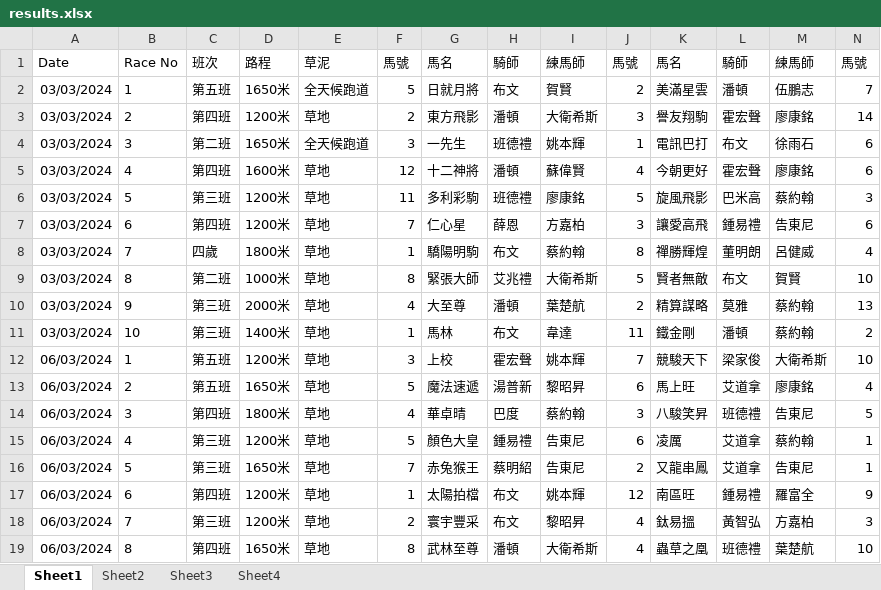
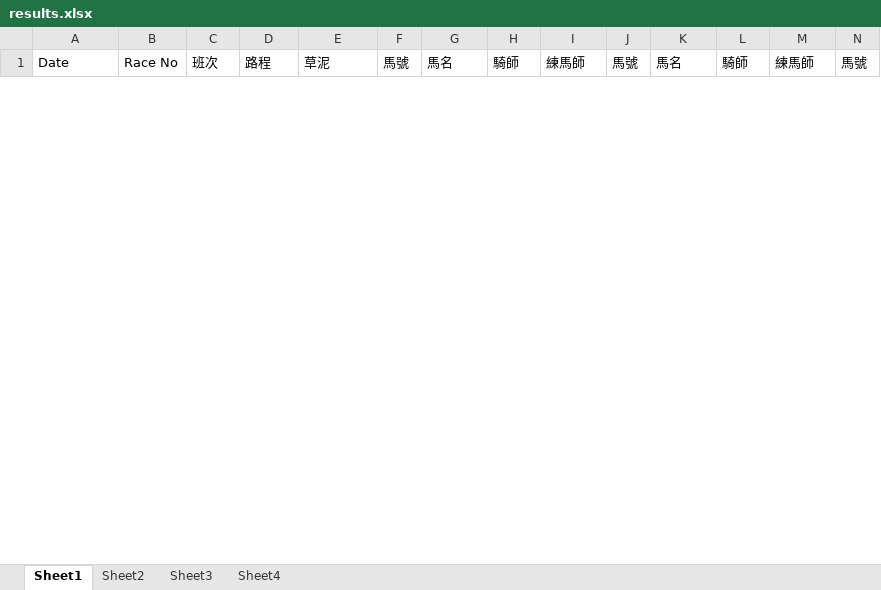
Before and after one commit to terrysclaw/download-racing-result, an Excel workbook: results.xlsx, sheet Sheet1, drawn as a sheet; only a part is shown; values as stored, in another font and other column widths than the file's, no borders; removed rows and columns are numbered as before the commit, all else as after; rows hold the shown columns only; the diff covers the shown part only; the diff names each change by its address in the sheet, - before the commit and + after, or states it on an @@ line.

```diff
--- a/results.xlsx (sheet Sheet1)
+++ b/results.xlsx (sheet Sheet1)
-row 2: 03/03/2024 | 1 | 第五班 | 1650米 | 全天候跑道 | 5 | 日就月將 | 布文 | 賀賢 | 2 | 美滿星雲 | 潘頓 | 伍鵬志 | 7
-row 3: 03/03/2024 | 2 | 第四班 | 1200米 | 草地 | 2 | 東方飛影 | 潘頓 | 大衛希斯 | 3 | 譽友翔駒 | 霍宏聲 | 廖康銘 | 14
-row 4: 03/03/2024 | 3 | 第二班 | 1650米 | 全天候跑道 | 3 | 一先生 | 班德禮 | 姚本輝 | 1 | 電訊巴打 | 布文 | 徐雨石 | 6
-row 5: 03/03/2024 | 4 | 第四班 | 1600米 | 草地 | 12 | 十二神將 | 潘頓 | 蘇偉賢 | 4 | 今朝更好 | 霍宏聲 | 廖康銘 | 6
-row 6: 03/03/2024 | 5 | 第三班 | 1200米 | 草地 | 11 | 多利彩駒 | 班德禮 | 廖康銘 | 5 | 旋風飛影 | 巴米高 | 蔡約翰 | 3
-row 7: 03/03/2024 | 6 | 第四班 | 1200米 | 草地 | 7 | 仁心星 | 薛恩 | 方嘉柏 | 3 | 讓愛高飛 | 鍾易禮 | 告東尼 | 6
-row 8: 03/03/2024 | 7 | 四歲 | 1800米 | 草地 | 1 | 驕陽明駒 | 布文 | 蔡約翰 | 8 | 禪勝輝煌 | 董明朗 | 呂健威 | 4
-row 9: 03/03/2024 | 8 | 第二班 | 1000米 | 草地 | 8 | 緊張大師 | 艾兆禮 | 大衛希斯 | 5 | 賢者無敵 | 布文 | 賀賢 | 10
-row 10: 03/03/2024 | 9 | 第三班 | 2000米 | 草地 | 4 | 大至尊 | 潘頓 | 葉楚航 | 2 | 精算謀略 | 莫雅 | 蔡約翰 | 13
-row 11: 03/03/2024 | 10 | 第三班 | 1400米 | 草地 | 1 | 馬林 | 布文 | 韋達 | 11 | 鐵金剛 | 潘頓 | 蔡約翰 | 2
-row 12: 06/03/2024 | 1 | 第五班 | 1200米 | 草地 | 3 | 上校 | 霍宏聲 | 姚本輝 | 7 | 競駿天下 | 梁家俊 | 大衛希斯 | 10
-row 13: 06/03/2024 | 2 | 第五班 | 1650米 | 草地 | 5 | 魔法速遞 | 湯普新 | 黎昭昇 | 6 | 馬上旺 | 艾道拿 | 廖康銘 | 4
-row 14: 06/03/2024 | 3 | 第四班 | 1800米 | 草地 | 4 | 華卓晴 | 巴度 | 蔡約翰 | 3 | 八駿笑昇 | 班德禮 | 告東尼 | 5
-row 15: 06/03/2024 | 4 | 第三班 | 1200米 | 草地 | 5 | 顏色大皇 | 鍾易禮 | 告東尼 | 6 | 凌厲 | 艾道拿 | 蔡約翰 | 1
-row 16: 06/03/2024 | 5 | 第三班 | 1650米 | 草地 | 7 | 赤兔猴王 | 蔡明紹 | 告東尼 | 2 | 又龍串鳳 | 艾道拿 | 告東尼 | 1
-row 17: 06/03/2024 | 6 | 第四班 | 1200米 | 草地 | 1 | 太陽拍檔 | 布文 | 姚本輝 | 12 | 南區旺 | 鍾易禮 | 羅富全 | 9
-row 18: 06/03/2024 | 7 | 第三班 | 1200米 | 草地 | 2 | 寰宇豐采 | 布文 | 黎昭昇 | 4 | 鈦易搵 | 黃智弘 | 方嘉柏 | 3
-row 19: 06/03/2024 | 8 | 第四班 | 1650米 | 草地 | 8 | 武林至尊 | 潘頓 | 大衛希斯 | 4 | 蟲草之凰 | 班德禮 | 葉楚航 | 10
```
Also changed, not shown: 10 added rows and 1 removed row elsewhere in this sheet, sheet Sheet2, sheet Sheet3, sheet Sheet4, 1 other file.
